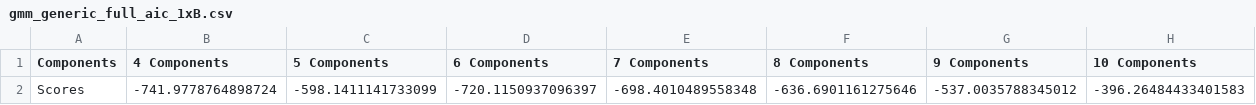
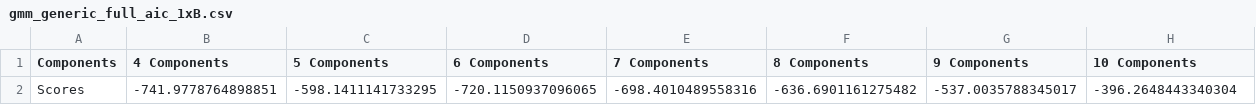
Before and after one commit to chopralab/Bioanalytical_Assay_Manuscript_Repo, a CSV file: GMMs/Data/Generic/gmm_generic_full_aic_1xB.csv, drawn as a sheet; removed rows and columns are numbered as before the commit, all else as after; the diff names each change by its address in the sheet, - before the commit and + after, or states it on an @@ line.

```diff
--- a/GMMs/Data/Generic/gmm_generic_full_aic_1xB.csv
+++ b/GMMs/Data/Generic/gmm_generic_full_aic_1xB.csv
-row 2: Scores | -741.9778764898724 | -598.1411141733099 | -720.1150937096397 | -698.4010489558348 | -636.6901161275646 | -537.0035788345012 | -396.26484433401583
+row 2: Scores | -741.9778764898851 | -598.1411141733295 | -720.1150937096065 | -698.4010489558316 | -636.6901161275482 | -537.0035788345017 | -396.2648443340304
```
Also changed, not shown: GMMs/Data/Generic/gmm_generic_full_aic_1xA.csv, GMMs/Data/Generic/gmm_generic_full_aic_40x.csv, 13 other files.
